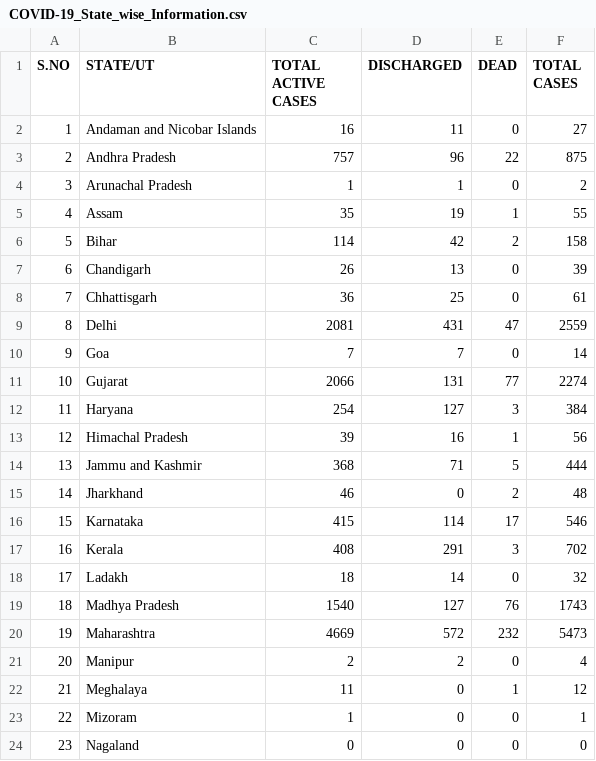
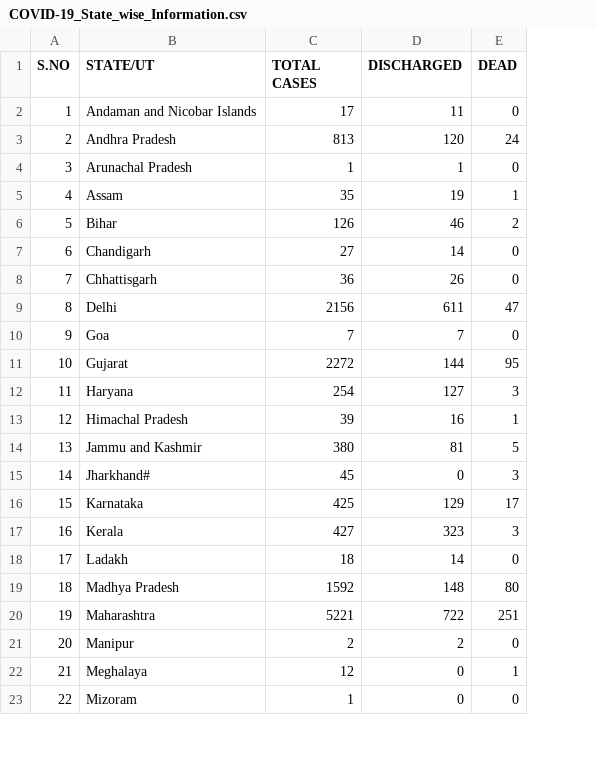
Before and after one commit to Ram-95/Corona-Tracker, a CSV file: COVID-19_State_wise_Information.csv, drawn as a sheet; only a part is shown; removed rows and columns are numbered as before the commit, all else as after; the diff covers the shown part only; the diff names each change by its address in the sheet, - before the commit and + after, or states it on an @@ line.

Commit message:
Data as on 22nd April, 2020

```diff
--- a/COVID-19_State_wise_Information.csv
+++ b/COVID-19_State_wise_Information.csv
-column F (TOTAL CASES), rows 2-14: 27 | 875 | 2 | 55 | 158 | 39 | 61 | 2559 | 14 | 2274 | 384 | 56 | 444; rows 16-23: 546 | 702 | 32 | 1743 | 5473 | 4 | 12 | 1
-C1: TOTAL ACTIVE CASES
+C1: TOTAL CASES
-C2 (TOTAL CASES): 16
+C2 (TOTAL CASES): 17
-C3 (TOTAL CASES): 757
+C3 (TOTAL CASES): 813
-D3 (DISCHARGED): 96
+D3 (DISCHARGED): 120
-E3 (DEAD): 22
+E3 (DEAD): 24
-C6 (TOTAL CASES): 114
+C6 (TOTAL CASES): 126
-D6 (DISCHARGED): 42
+D6 (DISCHARGED): 46
-C7 (TOTAL CASES): 26
+C7 (TOTAL CASES): 27
-D7 (DISCHARGED): 13
+D7 (DISCHARGED): 14
-D8 (DISCHARGED): 25
+D8 (DISCHARGED): 26
-C9 (TOTAL CASES): 2081
+C9 (TOTAL CASES): 2156
-D9 (DISCHARGED): 431
+D9 (DISCHARGED): 611
-C11 (TOTAL CASES): 2066
+C11 (TOTAL CASES): 2272
-D11 (DISCHARGED): 131
+D11 (DISCHARGED): 144
-E11 (DEAD): 77
+E11 (DEAD): 95
-C14 (TOTAL CASES): 368
+C14 (TOTAL CASES): 380
-D14 (DISCHARGED): 71
+D14 (DISCHARGED): 81
-row 15: 14 | Jharkhand | 46 | 0 | 2 | 48
+row 15: 14 | Jharkhand# | 45 | 0 | 3
-C16 (TOTAL CASES): 415
+C16 (TOTAL CASES): 425
-D16 (DISCHARGED): 114
+D16 (DISCHARGED): 129
-C17 (TOTAL CASES): 408
+C17 (TOTAL CASES): 427
-D17 (DISCHARGED): 291
+D17 (DISCHARGED): 323
-C19 (TOTAL CASES): 1540
+C19 (TOTAL CASES): 1592
-D19 (DISCHARGED): 127
+D19 (DISCHARGED): 148
-E19 (DEAD): 76
+E19 (DEAD): 80
-C20 (TOTAL CASES): 4669
+C20 (TOTAL CASES): 5221
-D20 (DISCHARGED): 572
+D20 (DISCHARGED): 722
-E20 (DEAD): 232
+E20 (DEAD): 251
-C22 (TOTAL CASES): 11
+C22 (TOTAL CASES): 12
-row 24: 23 | Nagaland | 0 | 0 | 0 | 0
```
Also changed, not shown: 17 edited cells and row numbers in column A elsewhere in this file, COVID-19_Continent_Data.csv, COVID-19_Country_Data.csv, 3 other files.
